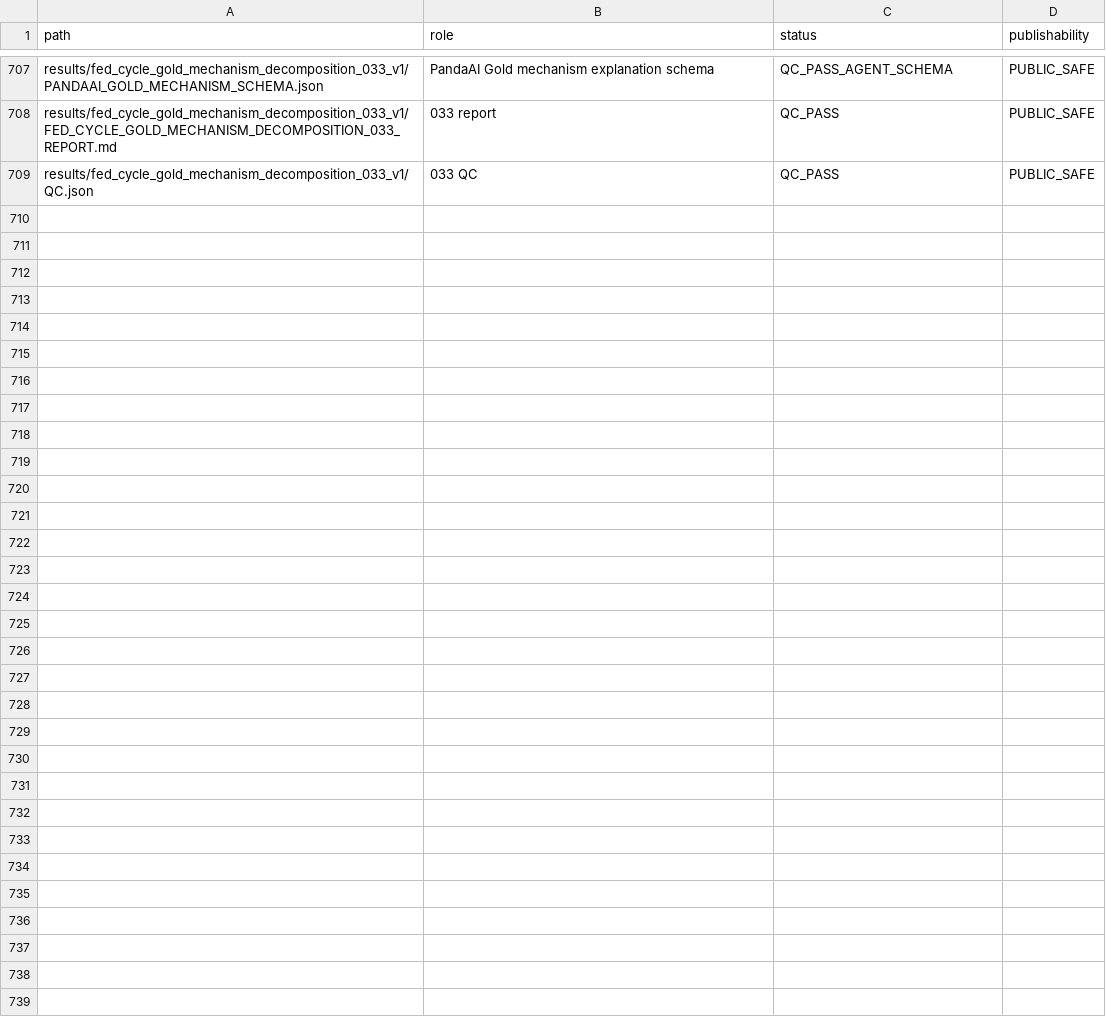
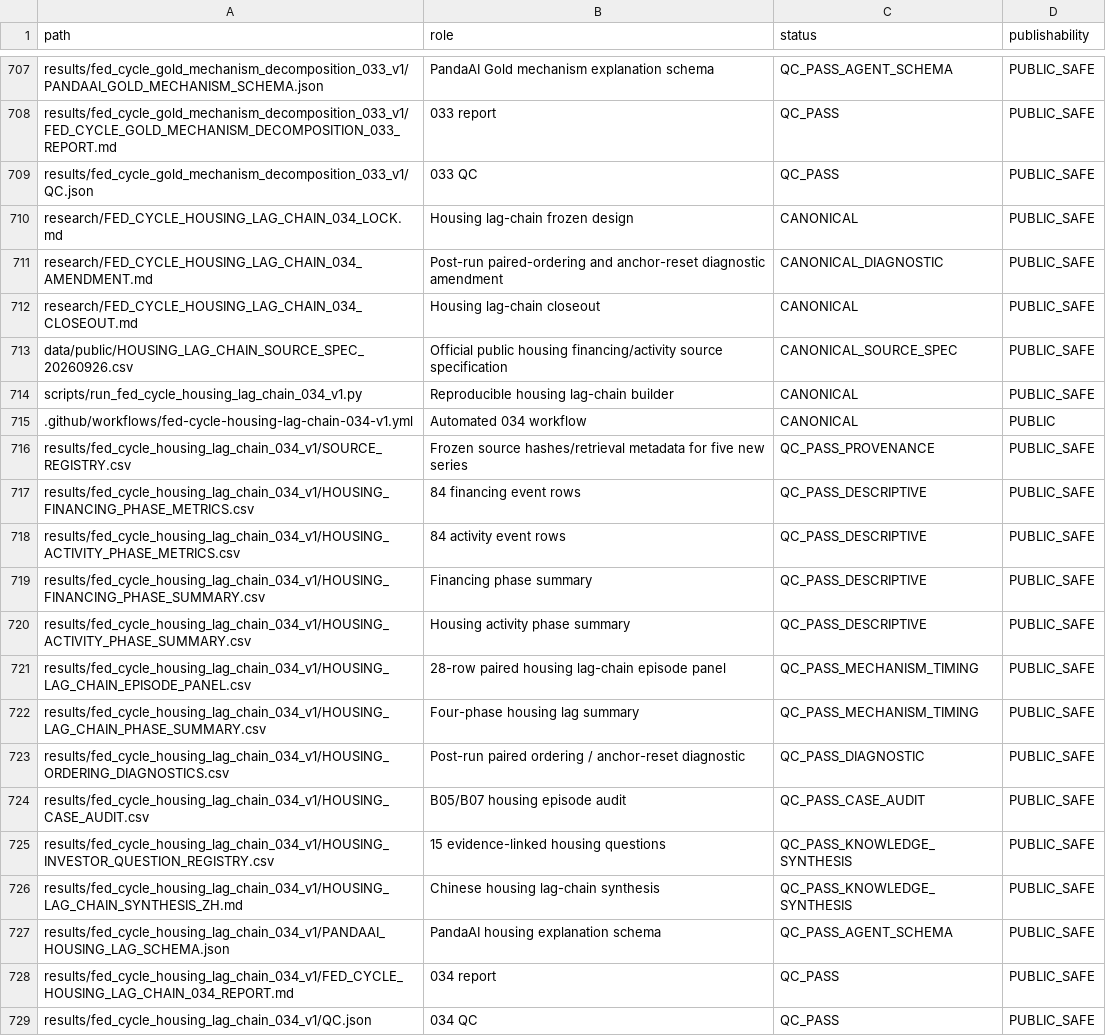
Before and after one commit to xuanyiting68-hash/gss-cb-001-macro-regime-cross-asset, a CSV file: docs/FILE_MANIFEST.csv, drawn as a sheet; only a part is shown, gaps mark what is left out.

Commit message:
Register 034 files

```diff
--- a/docs/FILE_MANIFEST.csv
+++ b/docs/FILE_MANIFEST.csv
@@ -709 +709,21 @@ results/fed_cycle_gold_mechanism_decomposition_033_v1/FED_CYCLE_GOLD_MECHANISM_D
 results/fed_cycle_gold_mechanism_decomposition_033_v1/QC.json,033 QC,QC_PASS,PUBLIC_SAFE
+research/FED_CYCLE_HOUSING_LAG_CHAIN_034_LOCK.md,Housing lag-chain frozen design,CANONICAL,PUBLIC_SAFE
+research/FED_CYCLE_HOUSING_LAG_CHAIN_034_AMENDMENT.md,Post-run paired-ordering and anchor-reset diagnostic amendment,CANONICAL_DIAGNOSTIC,PUBLIC_SAFE
+research/FED_CYCLE_HOUSING_LAG_CHAIN_034_CLOSEOUT.md,Housing lag-chain closeout,CANONICAL,PUBLIC_SAFE
+data/public/HOUSING_LAG_CHAIN_SOURCE_SPEC_20260926.csv,Official public housing financing/activity source specification,CANONICAL_SOURCE_SPEC,PUBLIC_SAFE
+scripts/run_fed_cycle_housing_lag_chain_034_v1.py,Reproducible housing lag-chain builder,CANONICAL,PUBLIC_SAFE
+.github/workflows/fed-cycle-housing-lag-chain-034-v1.yml,Automated 034 workflow,CANONICAL,PUBLIC
+results/fed_cycle_housing_lag_chain_034_v1/SOURCE_REGISTRY.csv,Frozen source hashes/retrieval metadata for five new series,QC_PASS_PROVENANCE,PUBLIC_SAFE
+results/fed_cycle_housing_lag_chain_034_v1/HOUSING_FINANCING_PHASE_METRICS.csv,84 financing event rows,QC_PASS_DESCRIPTIVE,PUBLIC_SAFE
+results/fed_cycle_housing_lag_chain_034_v1/HOUSING_ACTIVITY_PHASE_METRICS.csv,84 activity event rows,QC_PASS_DESCRIPTIVE,PUBLIC_SAFE
+results/fed_cycle_housing_lag_chain_034_v1/HOUSING_FINANCING_PHASE_SUMMARY.csv,Financing phase summary,QC_PASS_DESCRIPTIVE,PUBLIC_SAFE
+results/fed_cycle_housing_lag_chain_034_v1/HOUSING_ACTIVITY_PHASE_SUMMARY.csv,Housing activity phase summary,QC_PASS_DESCRIPTIVE,PUBLIC_SAFE
+results/fed_cycle_housing_lag_chain_034_v1/HOUSING_LAG_CHAIN_EPISODE_PANEL.csv,28-row paired housing lag-chain episode panel,QC_PASS_MECHANISM_TIMING,PUBLIC_SAFE
+results/fed_cycle_housing_lag_chain_034_v1/HOUSING_LAG_CHAIN_PHASE_SUMMARY.csv,Four-phase housing lag summary,QC_PASS_MECHANISM_TIMING,PUBLIC_SAFE
+results/fed_cycle_housing_lag_chain_034_v1/HOUSING_ORDERING_DIAGNOSTICS.csv,Post-run paired ordering / anchor-reset diagnostic,QC_PASS_DIAGNOSTIC,PUBLIC_SAFE
+results/fed_cycle_housing_lag_chain_034_v1/HOUSING_CASE_AUDIT.csv,B05/B07 housing episode audit,QC_PASS_CASE_AUDIT,PUBLIC_SAFE
+results/fed_cycle_housing_lag_chain_034_v1/HOUSING_INVESTOR_QUESTION_REGISTRY.csv,15 evidence-linked housing questions,QC_PASS_KNOWLEDGE_SYNTHESIS,PUBLIC_SAFE
+results/fed_cycle_housing_lag_chain_034_v1/HOUSING_LAG_CHAIN_SYNTHESIS_ZH.md,Chinese housing lag-chain synthesis,QC_PASS_KNOWLEDGE_SYNTHESIS,PUBLIC_SAFE
+results/fed_cycle_housing_lag_chain_034_v1/PANDAAI_HOUSING_LAG_SCHEMA.json,PandaAI housing explanation schema,QC_PASS_AGENT_SCHEMA,PUBLIC_SAFE
+results/fed_cycle_housing_lag_chain_034_v1/FED_CYCLE_HOUSING_LAG_CHAIN_034_REPORT.md,034 report,QC_PASS,PUBLIC_SAFE
+results/fed_cycle_housing_lag_chain_034_v1/QC.json,034 QC,QC_PASS,PUBLIC_SAFE
```
